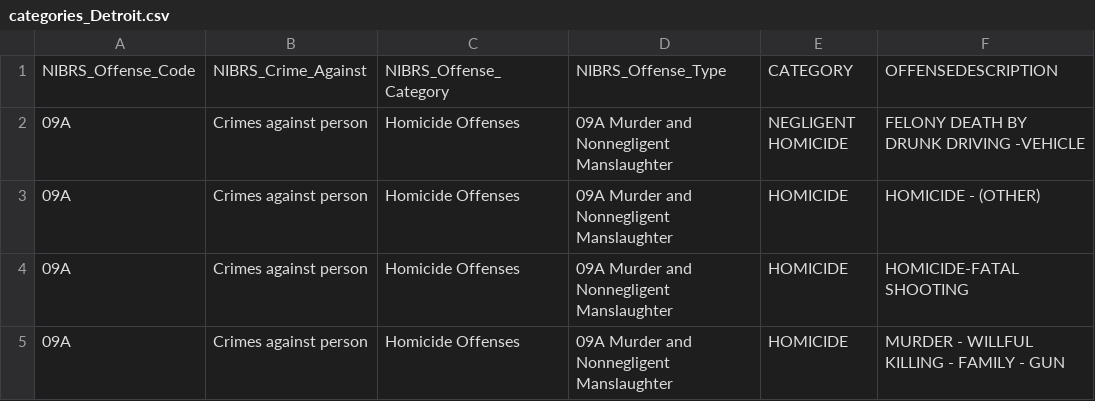
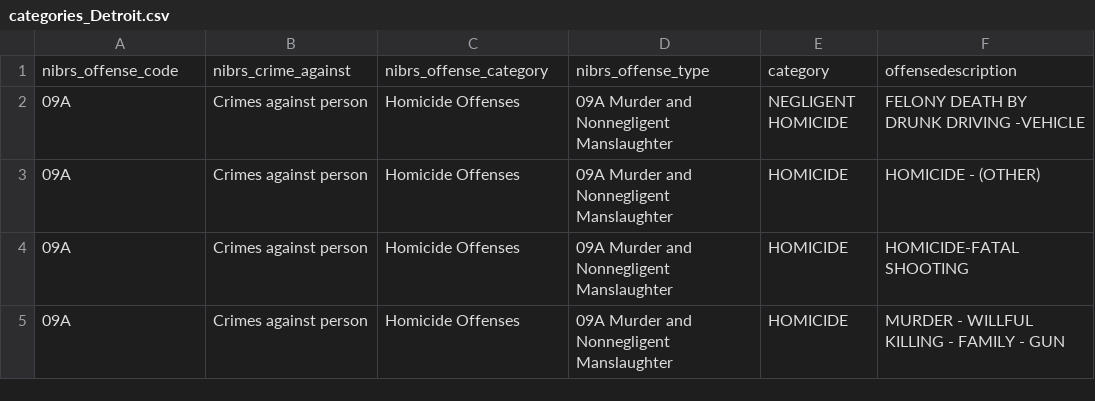
Before and after one commit to mpjashby/crime-open-database, a CSV file: crime_categories/categories_Detroit.csv, drawn as a sheet; only a part is shown; removed rows and columns are numbered as before the commit, all else as after; the diff names each change by its address in the sheet, - before the commit and + after, or states it on an @@ line.

Commit message:
Update categories for Detroit, SF, Tucson, VB

```diff
--- a/crime_categories/categories_Detroit.csv
+++ b/crime_categories/categories_Detroit.csv
-row 1: NIBRS_Offense_Code | NIBRS_Crime_Against | NIBRS_Offense_Category | NIBRS_Offense_Type | CATEGORY | OFFENSEDESCRIPTION
+row 1: nibrs_offense_code | nibrs_crime_against | nibrs_offense_category | nibrs_offense_type | category | offensedescription
```
Also changed, not shown: crime_categories/categories_Tucson.csv, crime_categories/categories_VB.csv, 2 other files.
